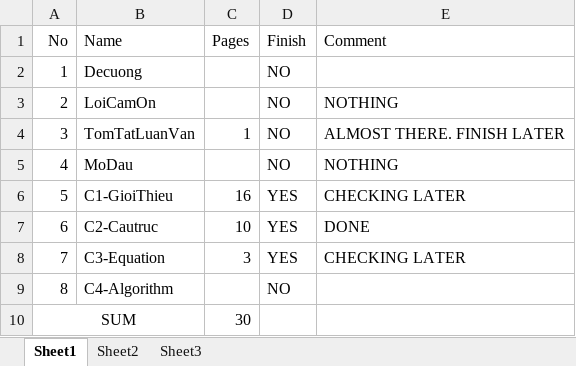
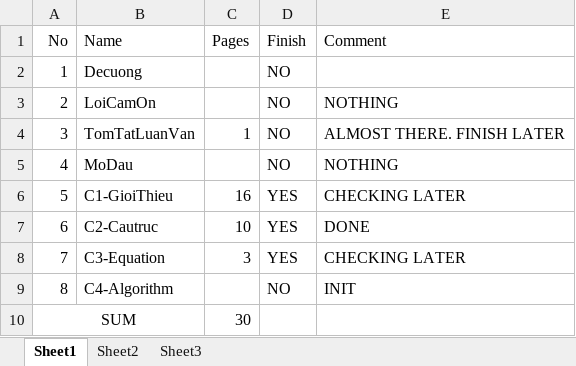
Before and after one commit to letruongthanh24103698/luanvanword, an Excel workbook: Progress.xlsx, sheet Sheet1, drawn as a sheet; values as stored, in another font and other column widths than the file's, no borders; the diff names each change by its address in the sheet, - before the commit and + after, or states it on an @@ line.

Commit message:
Init C4

```diff
--- a/Progress.xlsx (sheet Sheet1)
+++ b/Progress.xlsx (sheet Sheet1)
-E9 (Comment): (empty)
+E9 (Comment): INIT
```
Also changed, not shown: 1 other file.
